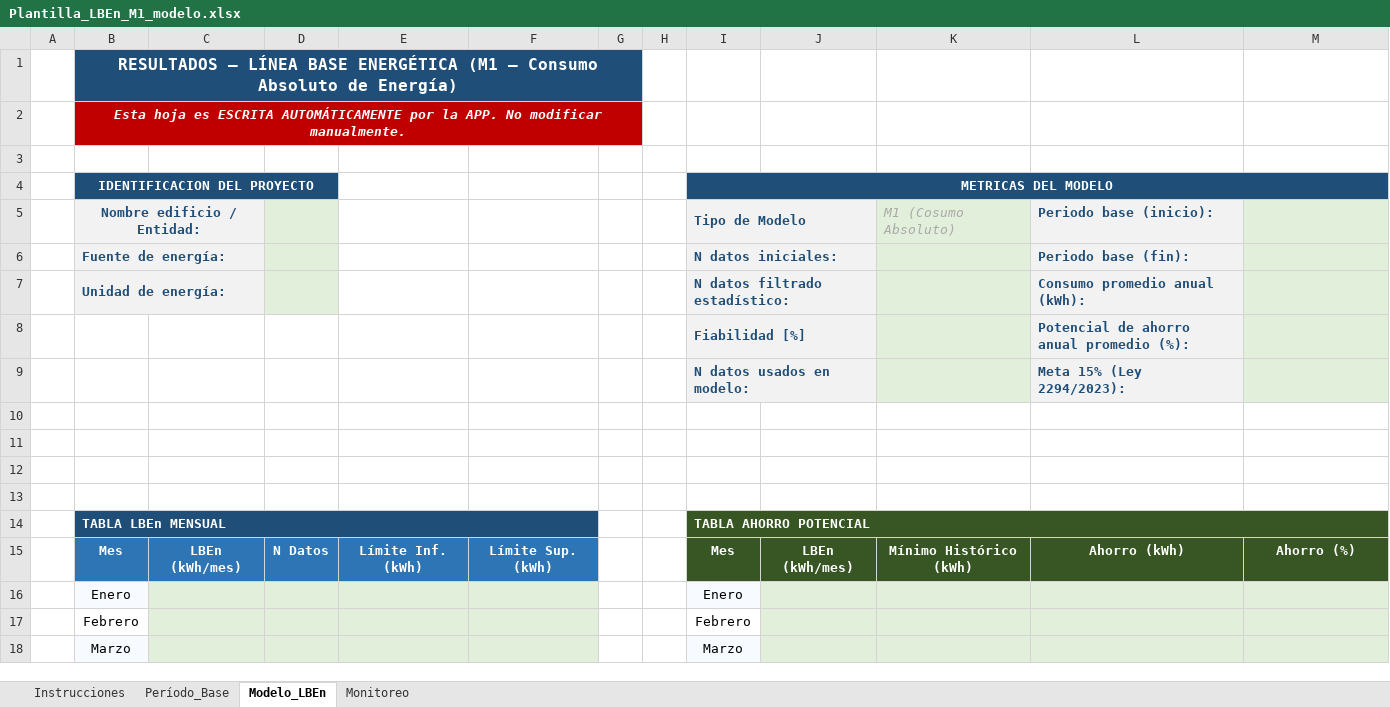
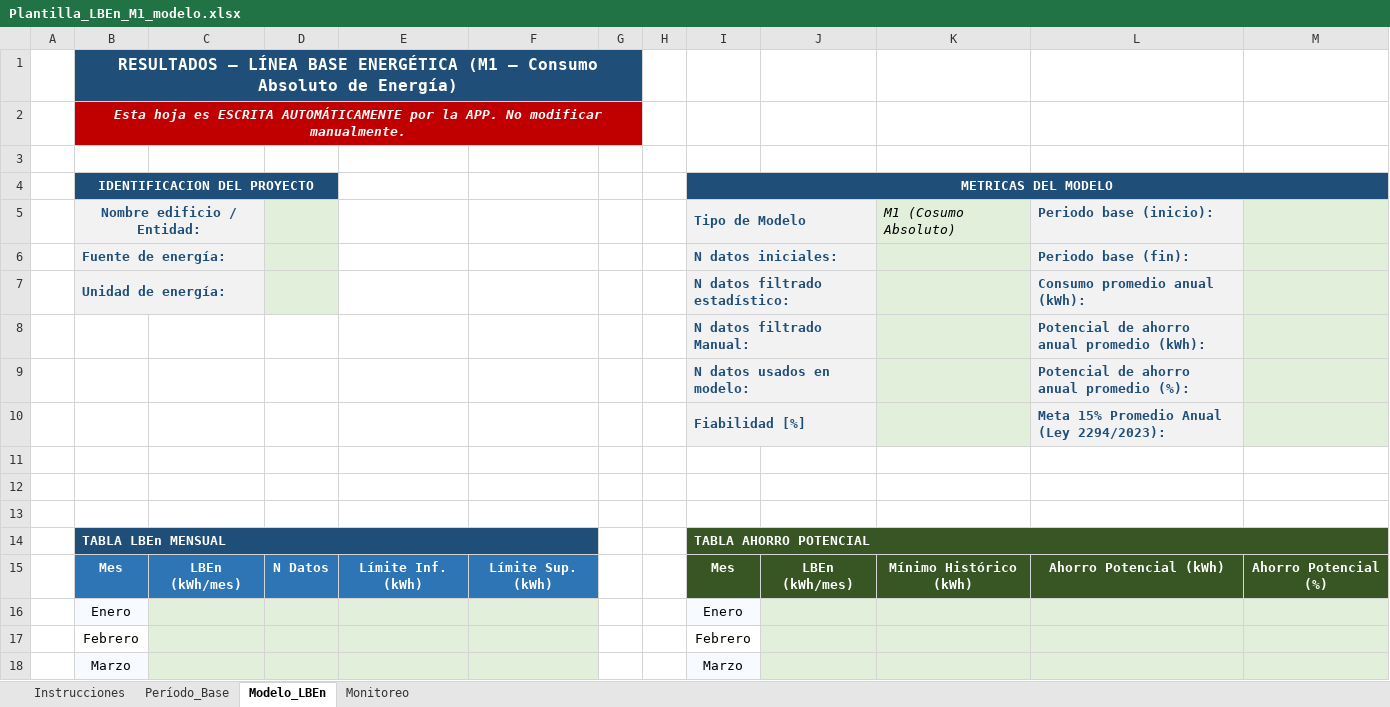
Before and after one commit to lhernandez-ux/lben-app-mac-test, an Excel workbook: data/Plantilla_LBEn_M1_modelo.xlsx, sheet Modelo_LBEn, drawn as a sheet; only a part is shown; values as stored, in another font and other column widths than the file's, no borders; removed rows and columns are numbered as before the commit, all else as after; the diff names each change by its address in the sheet, - before the commit and + after, or states it on an @@ line.

```diff
--- a/data/Plantilla_LBEn_M1_modelo.xlsx (sheet Modelo_LBEn)
+++ b/data/Plantilla_LBEn_M1_modelo.xlsx (sheet Modelo_LBEn)
-K5 text colour: #AAAAAA
+K5 text colour: black
+row 8:  |  |  |  |  |  |  |  | N datos filtrado Manual: |  |  | Potencial de ahorro anual promedio (kWh):
+row 9:  |  |  |  |  |  |  |  | N datos usados en modelo: |  |  | Potencial de ahorro anual promedio (%):
-L10: Potencial de ahorro anual promedio (%):
+L10: Meta 15% Promedio Anual (Ley 2294/2023):
-row 9:  |  |  |  |  |  |  |  | N datos usados en modelo: |  |  | Meta 15% (Ley 2294/2023):
-row 10: (empty)
-L15: Ahorro (kWh)
+L15: Ahorro Potencial (kWh)
-M15: Ahorro (%)
+M15: Ahorro Potencial (%)
```
Also changed, not shown: sheet Período_Base, 9 other files.
